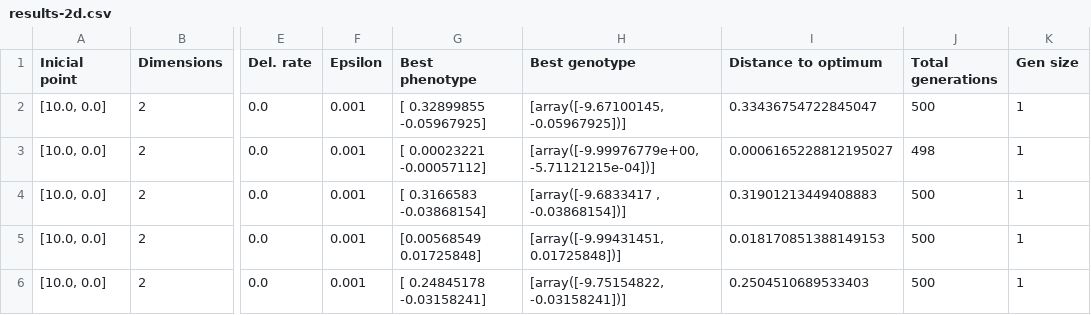
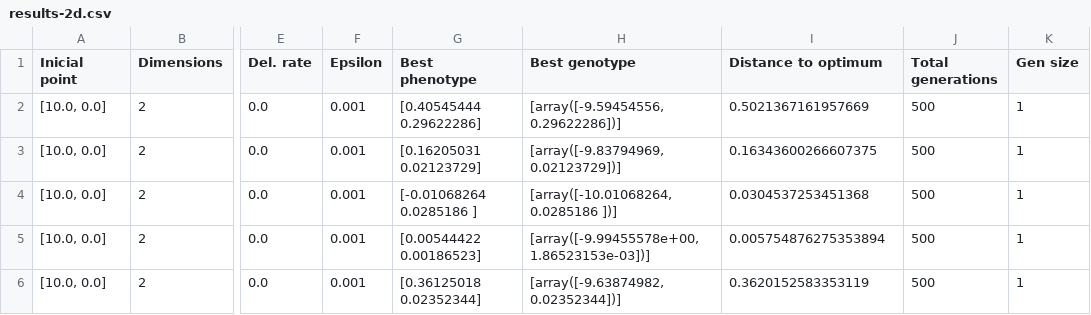
Before and after one commit to AngelicaGutierrezMoreno/FGMpy, a CSV file: results-2d.csv, drawn as a sheet; only a part is shown, gaps mark what is left out; the diff covers the shown part only; the diff names each change by its address in the sheet, - before the commit and + after, or states it on an @@ line.

```diff
--- a/results-2d.csv
+++ b/results-2d.csv
-G2 (Best phenotype): [ 0.32899855 -0.05967925]
+G2 (Best phenotype): [0.40545444 0.29622286]
-H2 (Best genotype): [array([-9.67100145, -0.05967925])]
+H2 (Best genotype): [array([-9.59454556, 0.29622286])]
-I2 (Distance to optimum): 0.33436754722845047
+I2 (Distance to optimum): 0.5021367161957669
-G3 (Best phenotype): [ 0.00023221 -0.00057112]
+G3 (Best phenotype): [0.16205031 0.02123729]
-H3 (Best genotype): [array([-9.99976779e+00, -5.71121215e-04])]
+H3 (Best genotype): [array([-9.83794969, 0.02123729])]
-I3 (Distance to optimum): 0.0006165228812195027
+I3 (Distance to optimum): 0.16343600266607375
-J3 (Total generations): 498
+J3 (Total generations): 500
-G4 (Best phenotype): [ 0.3166583 -0.03868154]
+G4 (Best phenotype): [-0.01068264 0.0285186 ]
-H4 (Best genotype): [array([-9.6833417 , -0.03868154])]
+H4 (Best genotype): [array([-10.01068264, 0.0285186 ])]
-I4 (Distance to optimum): 0.31901213449408883
+I4 (Distance to optimum): 0.0304537253451368
-G5 (Best phenotype): [0.00568549 0.01725848]
+G5 (Best phenotype): [0.00544422 0.00186523]
-H5 (Best genotype): [array([-9.99431451, 0.01725848])]
+H5 (Best genotype): [array([-9.99455578e+00, 1.86523153e-03])]
-I5 (Distance to optimum): 0.018170851388149153
+I5 (Distance to optimum): 0.005754876275353894
-G6 (Best phenotype): [ 0.24845178 -0.03158241]
+G6 (Best phenotype): [0.36125018 0.02352344]
-H6 (Best genotype): [array([-9.75154822, -0.03158241])]
+H6 (Best genotype): [array([-9.63874982, 0.02352344])]
-I6 (Distance to optimum): 0.2504510689533403
+I6 (Distance to optimum): 0.3620152583353119
```
Also changed, not shown: 27 edited cells elsewhere in this file, results-3d.csv, results-4d.csv, 45 other files.
